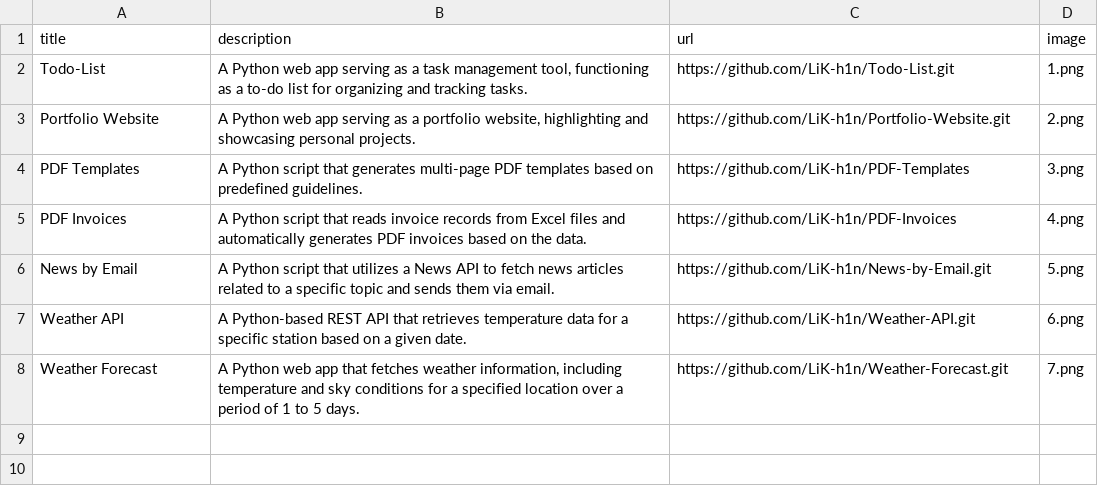
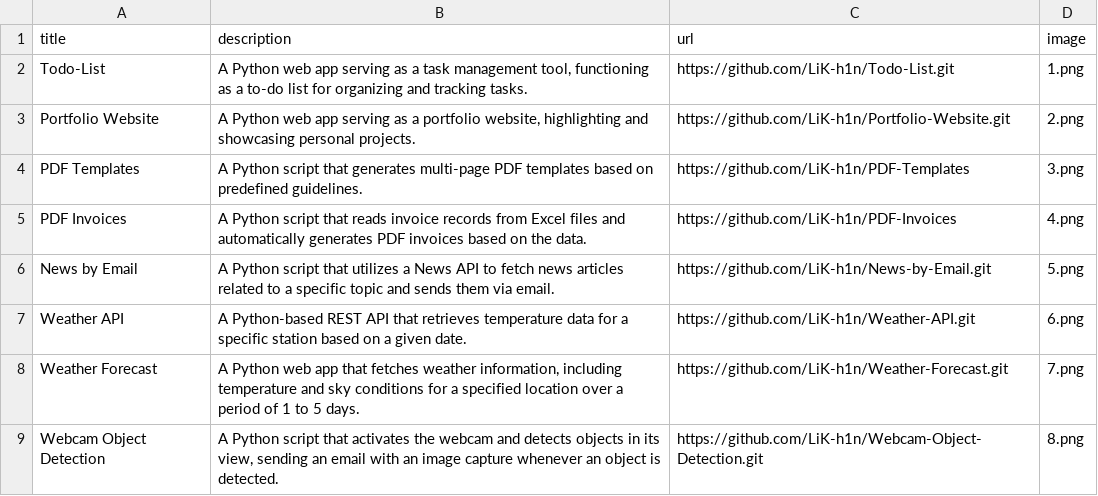
Before and after one commit to LiK-h1n/Portfolio-Website, a CSV file: data.csv, drawn as a sheet; the diff names each change by its address in the sheet, - before the commit and + after, or states it on an @@ line.

Commit message:
Added Webcam Object Detection project

```diff
--- a/data.csv
+++ b/data.csv
+row 9: Webcam Object Detection | A Python script that activates the webcam and detects objects in its view, sending an email with an image capture whenever an object is detected. | https://github.com/LiK-h1n/Webcam-Object-Detection.git | 8.png
```
